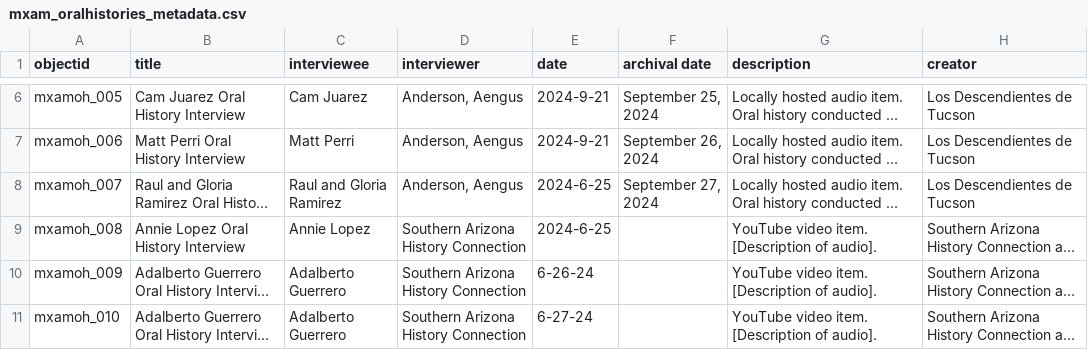
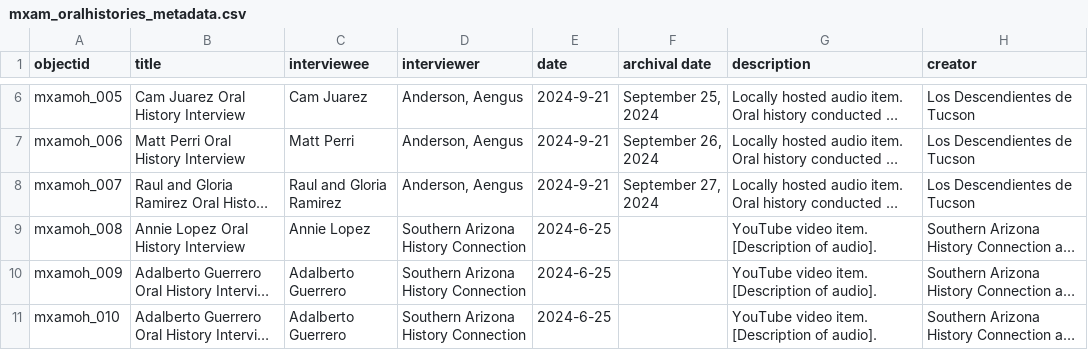
Before and after one commit to VillalobosJesus/mexam-oral-histories, a CSV file: _data/mxam_oralhistories_metadata.csv, drawn as a sheet; only a part is shown, gaps mark what is left out; long unchanged cells end in …; the diff names each change by its address in the sheet, - before the commit and + after, or states it on an @@ line.

Commit message:
Update metadata.

```diff
--- a/_data/mxam_oralhistories_metadata.csv
+++ b/_data/mxam_oralhistories_metadata.csv
-E8 (date): 2024-6-25
+E8 (date): 2024-9-21
-E10 (date): 6-26-24
+E10 (date): 2024-6-25
-E11 (date): 6-27-24
+E11 (date): 2024-6-25
```
